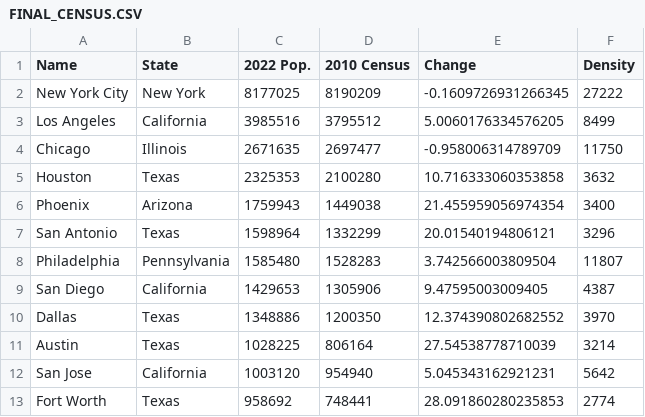
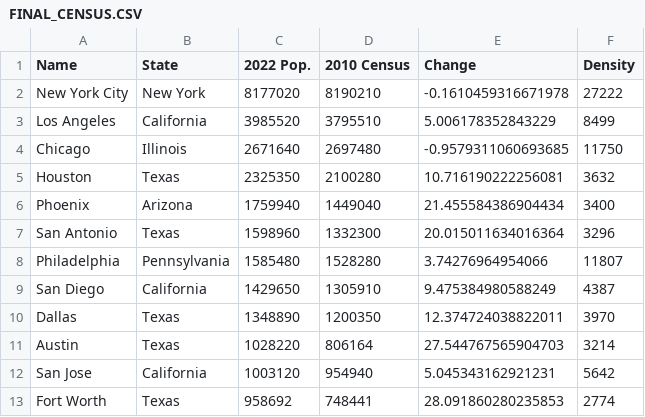
Before and after one commit to SuperMarioGiacomazzo/STOR320_WEBSITE, a CSV file: Supplement/Web Scraping 2/FINAL_CENSUS.CSV, drawn as a sheet; only a part is shown.

```diff
--- a/Supplement/Web Scraping 2/FINAL_CENSUS.CSV
+++ b/Supplement/Web Scraping 2/FINAL_CENSUS.CSV
@@ -1,12 +1,12 @@
 Name,State,2022 Pop.,2010 Census,Change,Density
-New York City,New York,8177025,8190209,-0.1609726931266345,27222
-Los Angeles,California,3985516,3795512,5.0060176334576205,8499
-Chicago,Illinois,2671635,2697477,-0.958006314789709,11750
-Houston,Texas,2325353,2100280,10.716333060353858,3632
-Phoenix,Arizona,1759943,1449038,21.455959056974354,3400
-San Antonio,Texas,1598964,1332299,20.01540194806121,3296
-Philadelphia,Pennsylvania,1585480,1528283,3.742566003809504,11807
-San Diego,California,1429653,1305906,9.47595003009405,4387
-Dallas,Texas,1348886,1200350,12.374390802682552,3970
-Austin,Texas,1028225,806164,27.54538778710039,3214
+New York City,New York,8177020,8190210,-0.1610459316671978,27222
+Los Angeles,California,3985520,3795510,5.006178352843229,8499
+Chicago,Illinois,2671640,2697480,-0.9579311060693685,11750
+Houston,Texas,2325350,2100280,10.716190222256081,3632
+Phoenix,Arizona,1759940,1449040,21.455584386904434,3400
+San Antonio,Texas,1598960,1332300,20.015011634016364,3296
+Philadelphia,Pennsylvania,1585480,1528280,3.74276964954066,11807
+San Diego,California,1429650,1305910,9.475384980588249,4387
+Dallas,Texas,1348890,1200350,12.374724038822011,3970
+Austin,Texas,1028220,806164,27.544767565904703,3214
 San Jose,California,1003120,954940,5.045343162921231,5642
```
Also changed, not shown: Supplement/Web Scraping 1/FINAL_VIOLENT.CSV, 4 other files.
